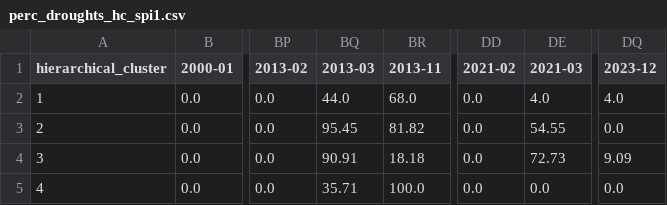
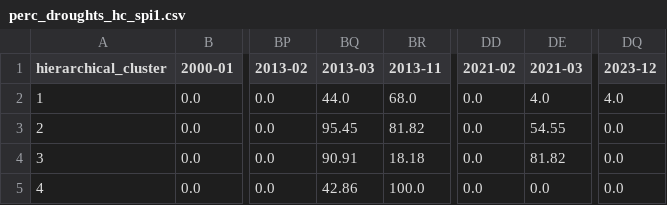
Before and after one commit to nitinmagima/KenyaDroughtAnalysis, a CSV file: data/app_data/perc_droughts_hc_spi1.csv, drawn as a sheet; only a part is shown, gaps mark what is left out; the diff names each change by its address in the sheet, - before the commit and + after, or states it on an @@ line.

```diff
--- a/data/app_data/perc_droughts_hc_spi1.csv
+++ b/data/app_data/perc_droughts_hc_spi1.csv
-DE4 (2021-03): 72.73
+DE4 (2021-03): 81.82
-DQ4 (2023-12): 9.09
+DQ4 (2023-12): 0.0
-BQ5 (2013-03): 35.71
+BQ5 (2013-03): 42.86
```
Also changed, not shown: data/app_data/perc_droughts_hc_spi3.csv, data/app_data/perc_droughts_km_spi1.csv, 16 other files.
